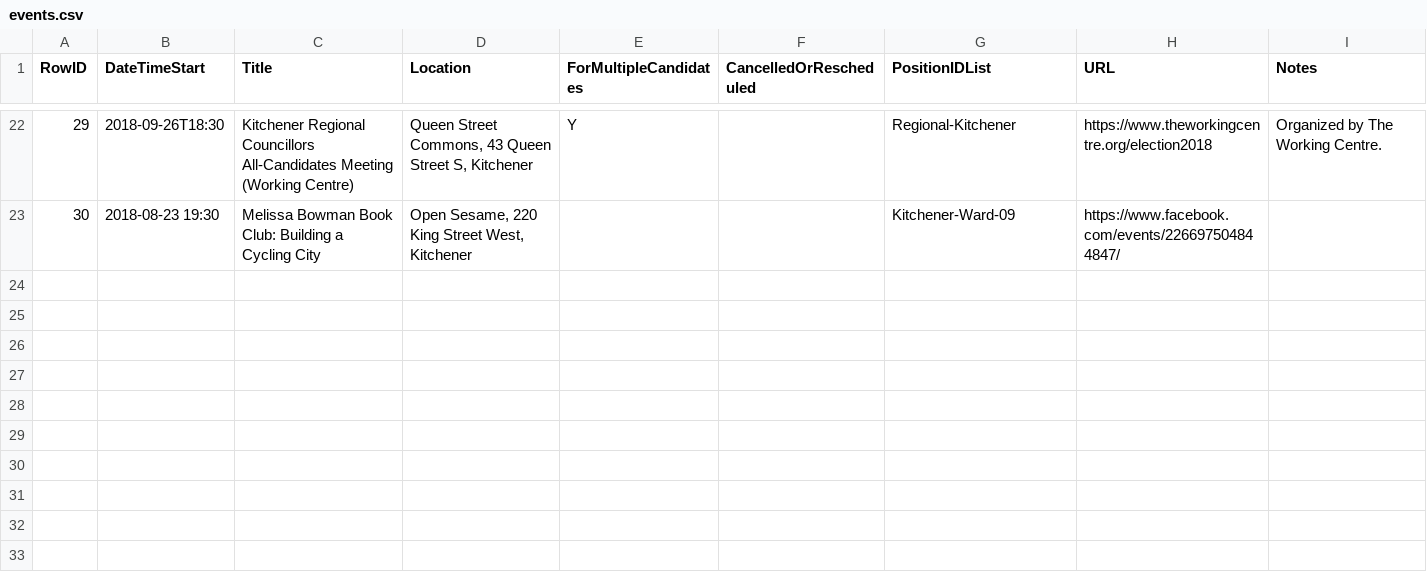
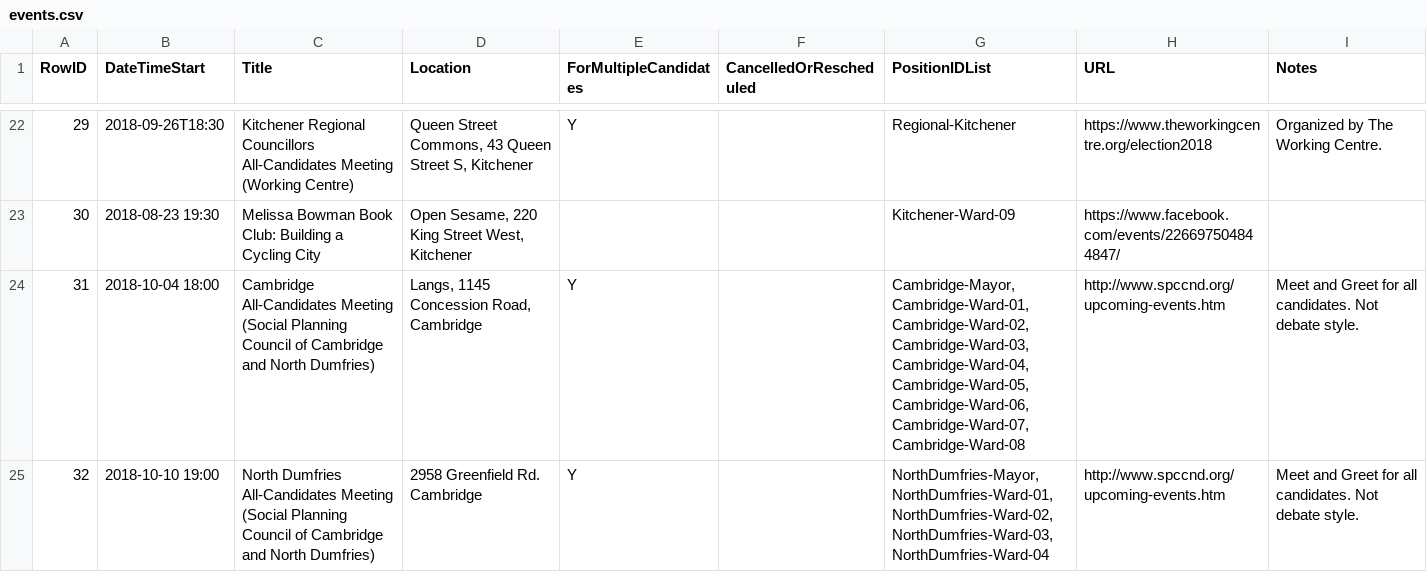
Before and after one commit to s-kennedy/wr-votes, a CSV file: _data/sync/events.csv, drawn as a sheet; only a part is shown, gaps mark what is left out; the diff names each change by its address in the sheet, - before the commit and + after, or states it on an @@ line.

Commit message:
Add SPCCND all-candidates meetings. (Thanks Bob Jonkman)

```diff
--- a/_data/sync/events.csv
+++ b/_data/sync/events.csv
+row 24: 31 | 2018-10-04 18:00 | Cambridge All-Candidates Meeting (Social Planning Council of Cambridge and North Dumfries) | Langs, 1145 Concession Road, Cambridge | Y |  | Cambridge-Mayor, Cambridge-Ward-01, Cambridge-Ward-02, Cambridge-Ward-03, Cambridge-Ward-04, Cambridge-Ward-05, Cambridge-Ward-06, Cambridge-Ward-07, Cambridge-Ward-08 | http://www.spccnd.org/upcoming-events.htm | Meet and Greet for all candidates. Not debate style.
+row 25: 32 | 2018-10-10 19:00 | North Dumfries All-Candidates Meeting (Social Planning Council of Cambridge and North Dumfries) | 2958 Greenfield Rd. Cambridge | Y |  | NorthDumfries-Mayor, NorthDumfries-Ward-01, NorthDumfries-Ward-02, NorthDumfries-Ward-03, NorthDumfries-Ward-04 | http://www.spccnd.org/upcoming-events.htm | Meet and Greet for all candidates. Not debate style.
```
